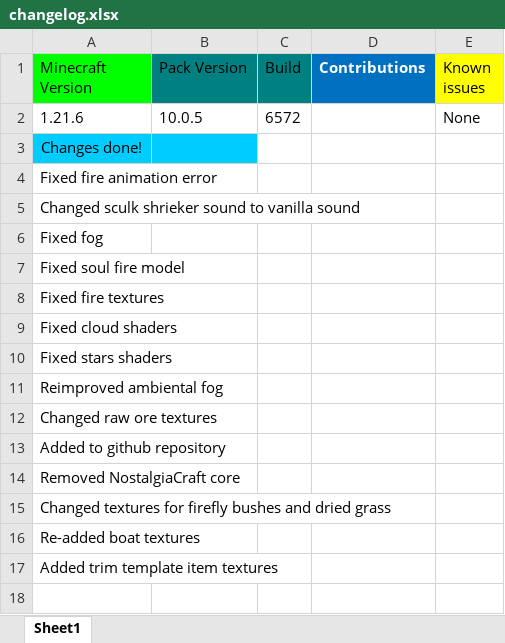
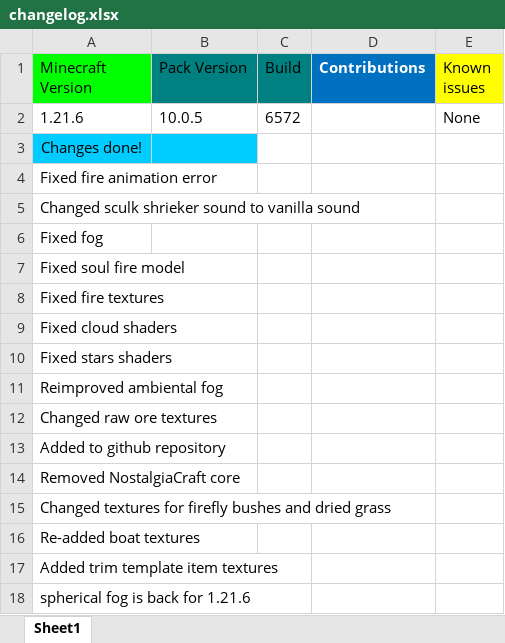
Before and after one commit to MrGlitchDogePE/Classic-Reimagined, an Excel workbook: changelog.xlsx, sheet Sheet1, drawn as a sheet; values as stored, in another font and other column widths than the file's, no borders; the diff names each change by its address in the sheet, - before the commit and + after, or states it on an @@ line.

Commit message:
spherical fog is back for 1.21.6

```diff
--- a/changelog.xlsx (sheet Sheet1)
+++ b/changelog.xlsx (sheet Sheet1)
+row 18: spherical fog is back for 1.21.6
```
Also changed, not shown: 1 other file.
